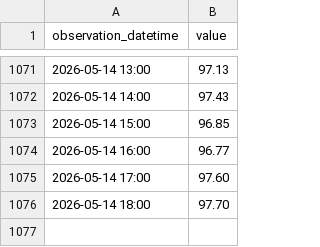
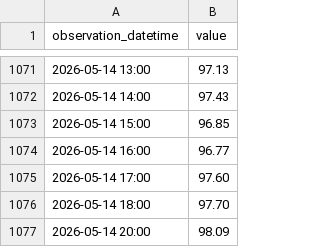
Before and after one commit to ha101/spread, a CSV file: futures_cache/BZU26_hourly.csv, drawn as a sheet; only a part is shown, gaps mark what is left out; the diff names each change by its address in the sheet, - before the commit and + after, or states it on an @@ line.

```diff
--- a/futures_cache/BZU26_hourly.csv
+++ b/futures_cache/BZU26_hourly.csv
+row 1077: 2026-05-14 20:00 | 98.09
```
Also changed, not shown: futures_cache/BZN26_hourly.csv, futures_cache/BZQ26_hourly.csv, 36 other files.
